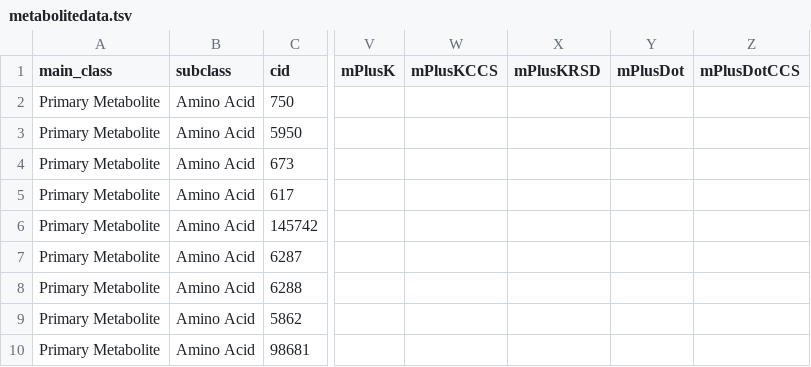
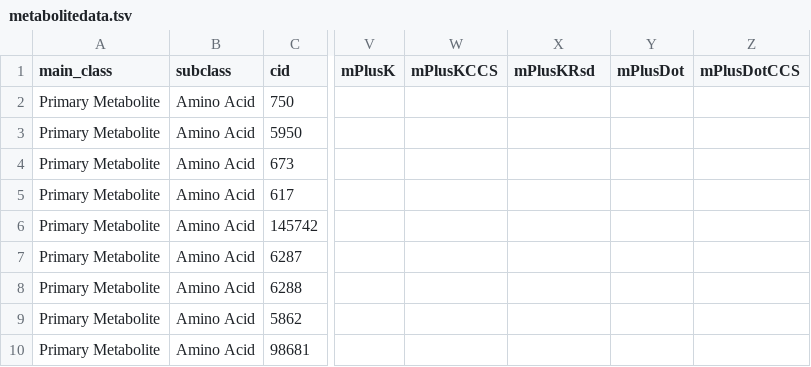
Before and after one commit to PNNL-Comp-Mass-Spec/MetabolomicsCCS, a TSV file: data/metabolitedata.tsv, drawn as a sheet; only a part is shown, gaps mark what is left out; the diff names each change by its address in the sheet, - before the commit and + after, or states it on an @@ line.

Commit message:
Update metabolitedata.tsv

```diff
--- a/data/metabolitedata.tsv
+++ b/data/metabolitedata.tsv
-X1: mPlusKRSD
+X1: mPlusKRsd
```
